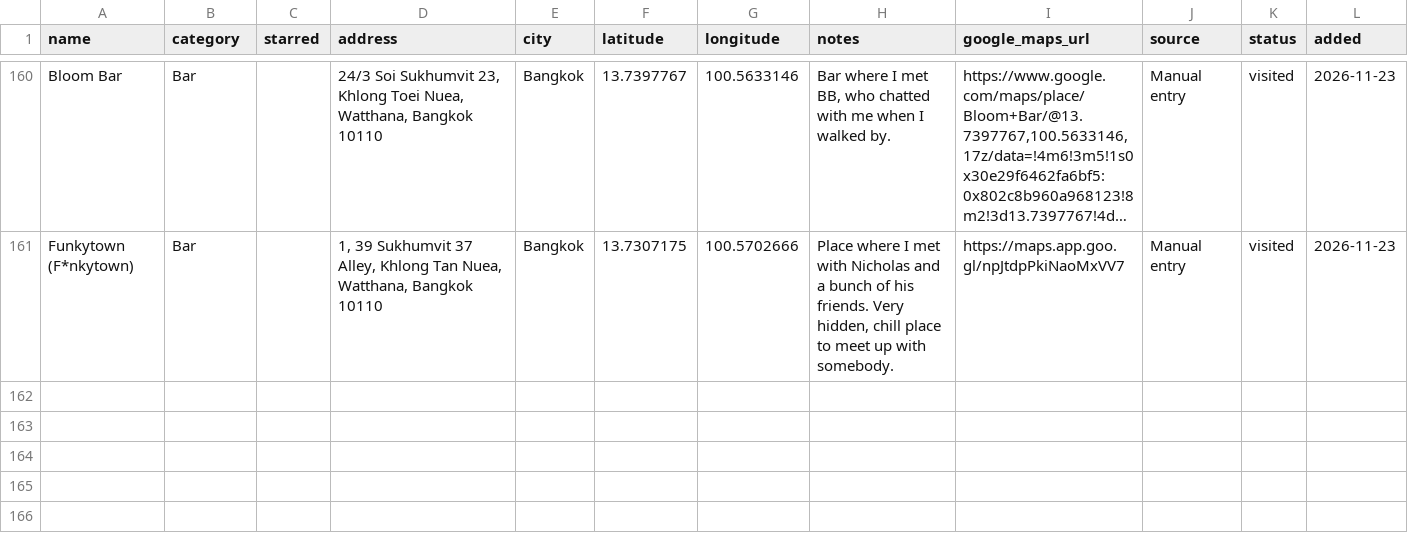
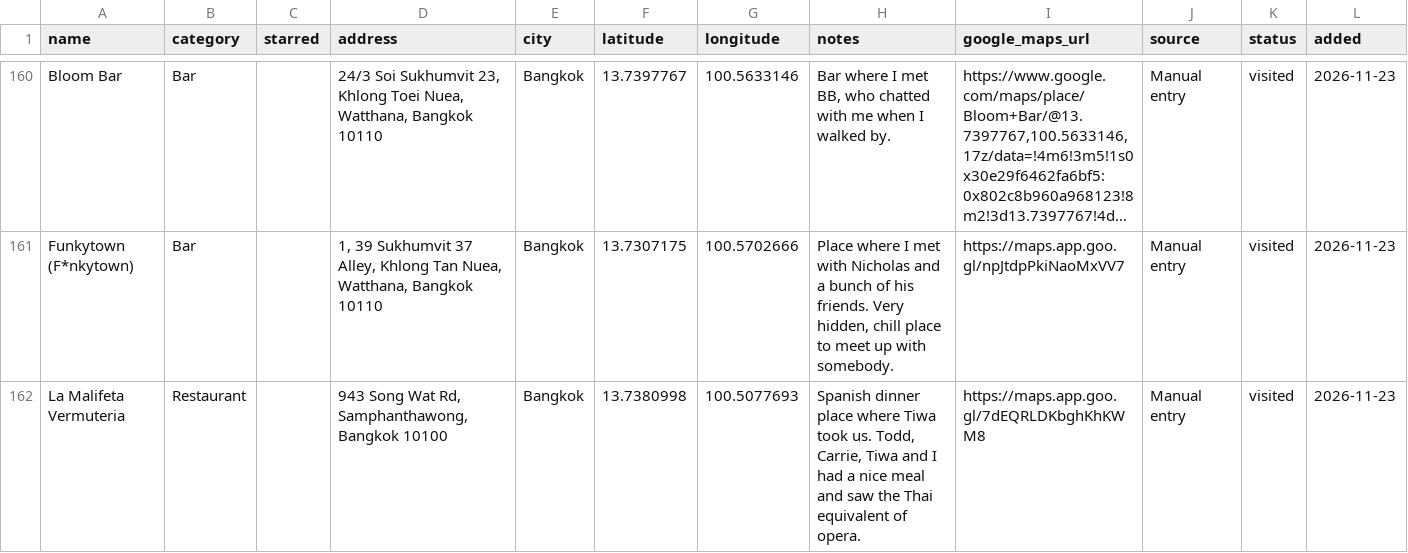
Before and after one commit to PatrickEwers/travel-hacking-toolkit, a CSV file: places/my-places.csv, drawn as a sheet; only a part is shown, gaps mark what is left out; long unchanged cells end in …; the diff names each change by its address in the sheet, - before the commit and + after, or states it on an @@ line.

```diff
--- a/places/my-places.csv
+++ b/places/my-places.csv
+row 162: La Malifeta Vermuteria | Restaurant |  | 943 Song Wat Rd, Samphanthawong, Bangkok 10100 | Bangkok | 13.7380998 | 100.5077693 | Spanish dinner place where Tiwa took us. Todd, Carrie, Tiwa and I had a nice meal and saw the Thai equivalent of opera. | https://maps.app.goo.gl/7dEQRLDKbghKhKWM8 | Manual entry | visited | 2026-11-23
```
Also changed, not shown: 3 other files.
